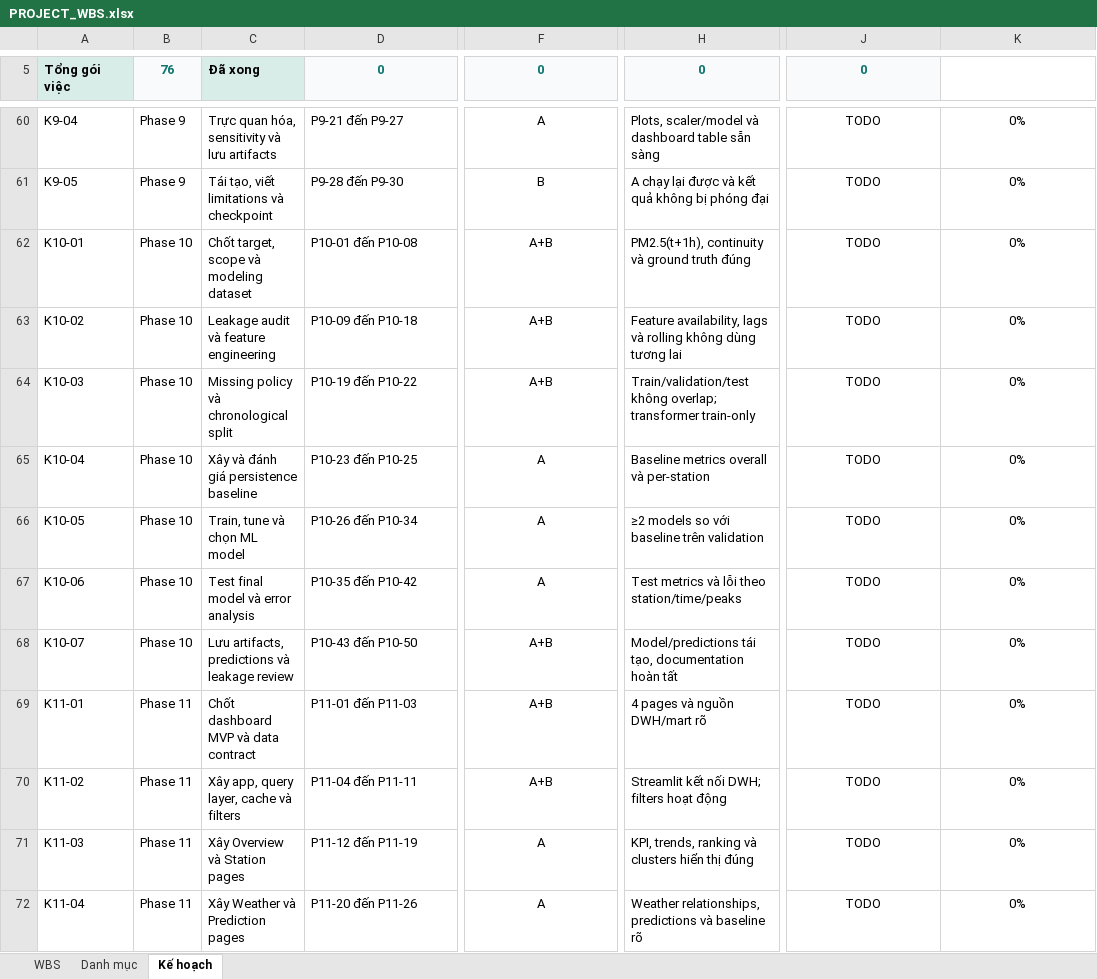
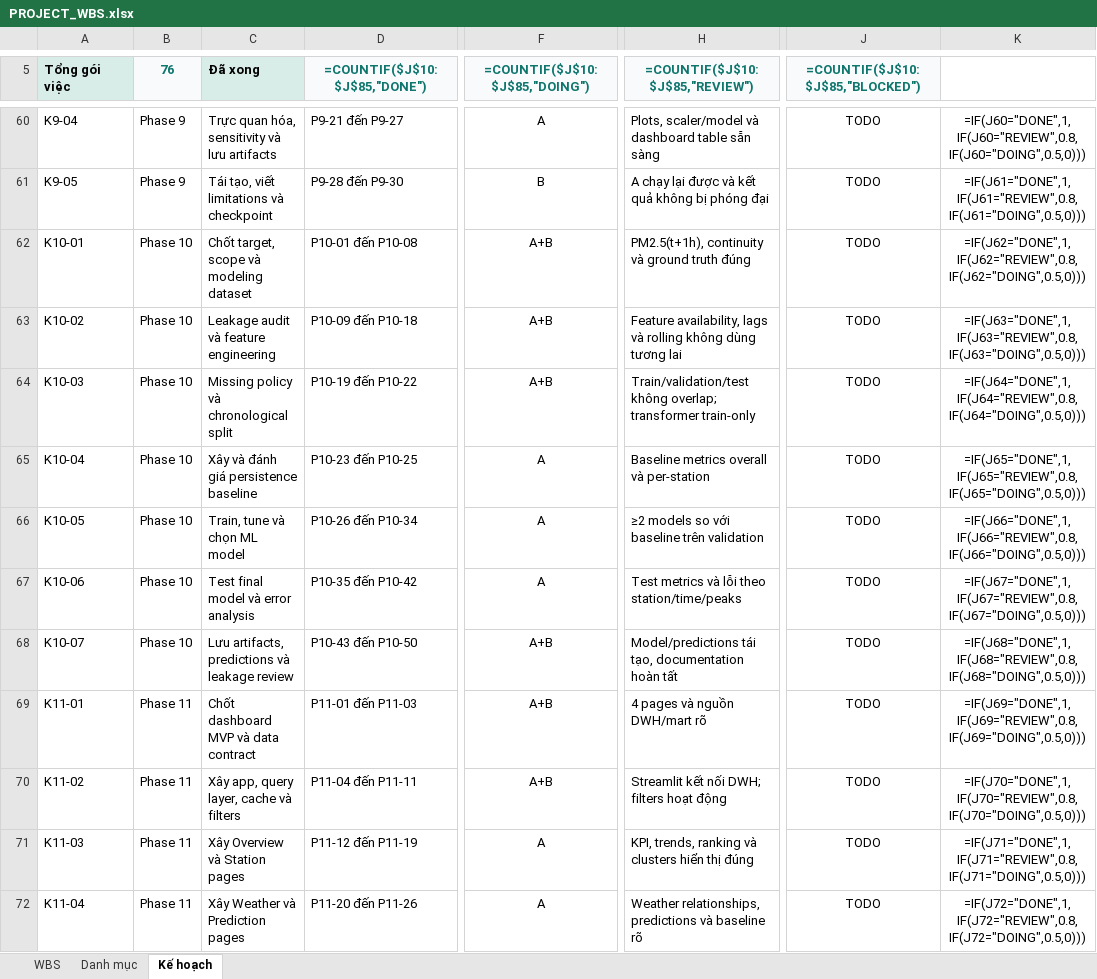
Before and after one commit to thanhnd2k5/air-quality-analytics-platform, an Excel workbook: docs/PROJECT_WBS.xlsx, sheet Kế hoạch, drawn as a sheet; only a part is shown, gaps mark what is left out; values as stored, in another font and other column widths than the file's, no borders; formulas without a stored value are shown as written; conditional formats and table styles not drawn; the diff covers the shown part only; the diff names each change by its address in the sheet, - before the commit and + after, or states it on an @@ line.

```diff
--- a/docs/PROJECT_WBS.xlsx (sheet Kế hoạch)
+++ b/docs/PROJECT_WBS.xlsx (sheet Kế hoạch)
-D5: 0
+D5: =COUNTIF($J$10:$J$85,"DONE")
-F5: 0
+F5: =COUNTIF($J$10:$J$85,"DOING")
-H5: 0
+H5: =COUNTIF($J$10:$J$85,"REVIEW")
-J5: 0
+J5: =COUNTIF($J$10:$J$85,"BLOCKED")
-K60: 0%
+K60: =IF(J60="DONE",1,IF(J60="REVIEW",0.8,IF(J60="DOING",0.5,0)))
-K61: 0%
+K61: =IF(J61="DONE",1,IF(J61="REVIEW",0.8,IF(J61="DOING",0.5,0)))
-K62: 0%
+K62: =IF(J62="DONE",1,IF(J62="REVIEW",0.8,IF(J62="DOING",0.5,0)))
-K63: 0%
+K63: =IF(J63="DONE",1,IF(J63="REVIEW",0.8,IF(J63="DOING",0.5,0)))
-K64: 0%
+K64: =IF(J64="DONE",1,IF(J64="REVIEW",0.8,IF(J64="DOING",0.5,0)))
-K65: 0%
+K65: =IF(J65="DONE",1,IF(J65="REVIEW",0.8,IF(J65="DOING",0.5,0)))
-K66: 0%
+K66: =IF(J66="DONE",1,IF(J66="REVIEW",0.8,IF(J66="DOING",0.5,0)))
-K67: 0%
+K67: =IF(J67="DONE",1,IF(J67="REVIEW",0.8,IF(J67="DOING",0.5,0)))
-K68: 0%
+K68: =IF(J68="DONE",1,IF(J68="REVIEW",0.8,IF(J68="DOING",0.5,0)))
-K69: 0%
+K69: =IF(J69="DONE",1,IF(J69="REVIEW",0.8,IF(J69="DOING",0.5,0)))
-K70: 0%
+K70: =IF(J70="DONE",1,IF(J70="REVIEW",0.8,IF(J70="DOING",0.5,0)))
-K71: 0%
+K71: =IF(J71="DONE",1,IF(J71="REVIEW",0.8,IF(J71="DOING",0.5,0)))
-K72: 0%
+K72: =IF(J72="DONE",1,IF(J72="REVIEW",0.8,IF(J72="DOING",0.5,0)))
```
Also changed, not shown: 76 edited cells elsewhere in this sheet, sheet WBS, 8 other files.
